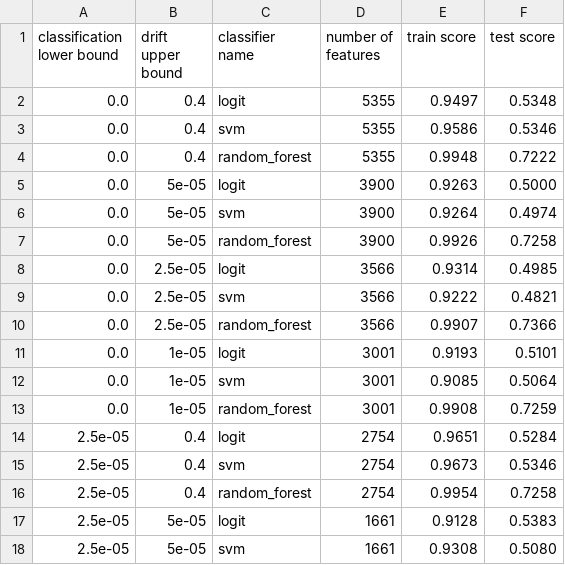
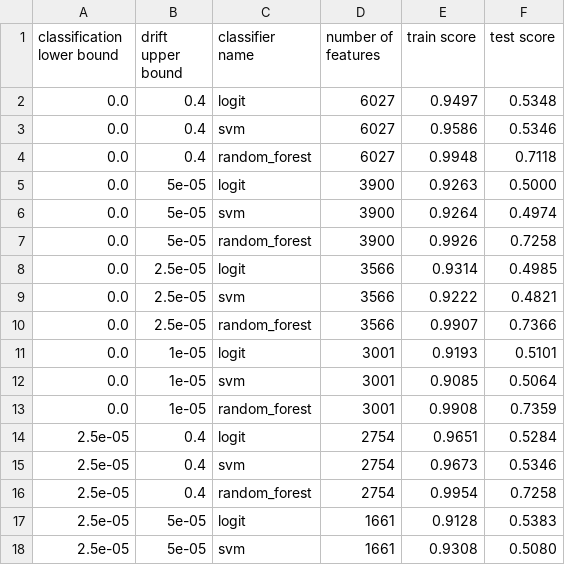
Before and after one commit to GSzpak/concept-drift, a CSV file: thesis_data/clustering_v2_random_forest_report.csv, drawn as a sheet; only a part is shown; the diff covers the shown part only.

```diff
--- a/thesis_data/clustering_v2_random_forest_report.csv
+++ b/thesis_data/clustering_v2_random_forest_report.csv
@@ -1,5 +1,5 @@
 classification lower bound,drift upper bound,classifier name,number of features,train score,test score
-0.0,0.4,logit,5355,0.9497,0.5348
-0.0,0.4,svm,5355,0.9586,0.5346
-0.0,0.4,random_forest,5355,0.9948,0.7222
+0.0,0.4,logit,6027,0.9497,0.5348
+0.0,0.4,svm,6027,0.9586,0.5346
+0.0,0.4,random_forest,6027,0.9948,0.7118
 0.0,5e-05,logit,3900,0.9263,0.5000
@@ -12,3 +12,3 @@ classification lower bound,drift upper bound,classifier name,number of features,
 0.0,1e-05,svm,3001,0.9085,0.5064
-0.0,1e-05,random_forest,3001,0.9908,0.7259
+0.0,1e-05,random_forest,3001,0.9908,0.7359
 2.5e-05,0.4,logit,2754,0.9651,0.5284
```
Also changed, not shown: 18 removed rows and 4 edited cells elsewhere in this file, thesis_data/clustering_v2_random_forest_report_logit.csv, thesis_data/clustering_v2_random_forest_report_random_forest.csv, 7 other files.
